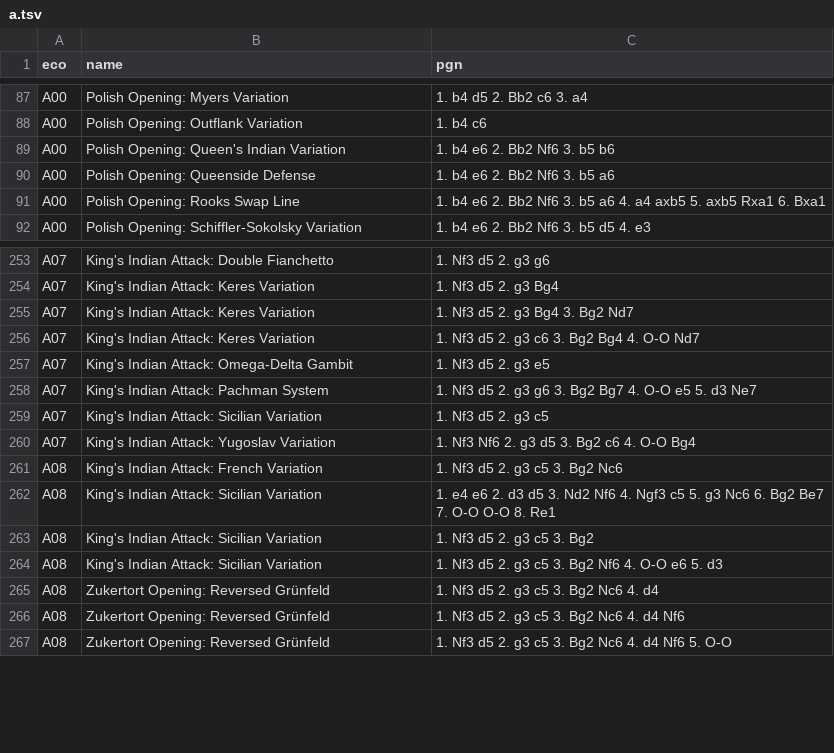
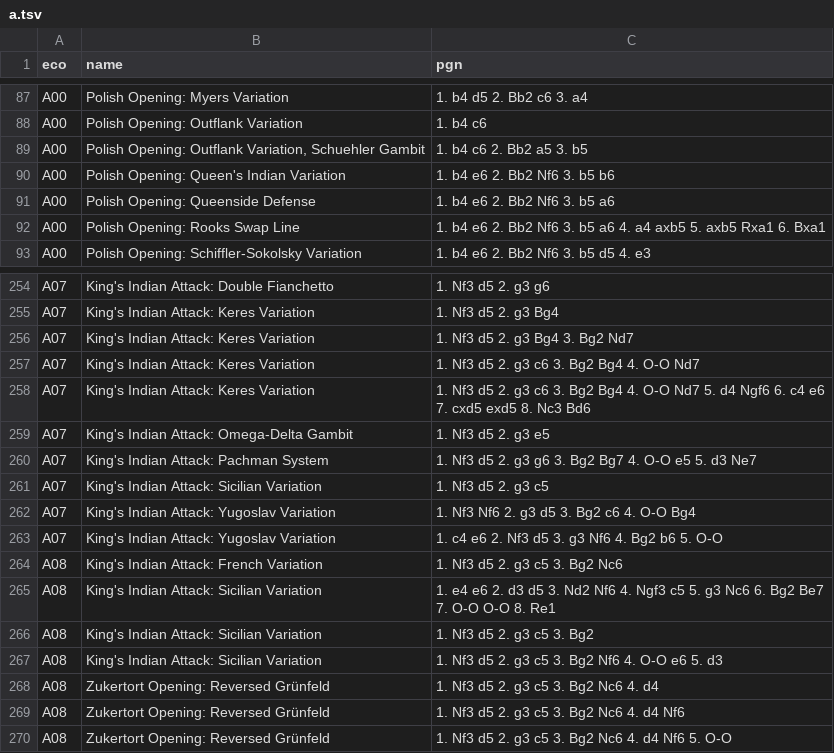
Before and after one commit to franciscoBSalgueiro/en-croissant, a TSV file: src-tauri/data/a.tsv, drawn as a sheet; only a part is shown, gaps mark what is left out; the diff covers the shown part only.

Commit message:
updated the openings-database and added playback featuree to engine lines

```diff
--- a/src-tauri/data/a.tsv
+++ b/src-tauri/data/a.tsv
@@ -88,2 +88,3 @@ A00	Polish Opening: Myers Variation	1. b4 d5 2. Bb2 c6 3. a4
 A00	Polish Opening: Outflank Variation	1. b4 c6
+A00	Polish Opening: Outflank Variation, Schuehler Gambit	1. b4 c6 2. Bb2 a5 3. b5
 A00	Polish Opening: Queen's Indian Variation	1. b4 e6 2. Bb2 Nf6 3. b5 b6
@@ -256,2 +257,3 @@ A07	King's Indian Attack: Keres Variation	1. Nf3 d5 2. g3 Bg4 3. Bg2 Nd7
 A07	King's Indian Attack: Keres Variation	1. Nf3 d5 2. g3 c6 3. Bg2 Bg4 4. O-O Nd7
+A07	King's Indian Attack: Keres Variation	1. Nf3 d5 2. g3 c6 3. Bg2 Bg4 4. O-O Nd7 5. d4 Ngf6 6. c4 e6 7. cxd5 exd5 8. Nc3 Bd6
 A07	King's Indian Attack: Omega-Delta Gambit	1. Nf3 d5 2. g3 e5
@@ -260,2 +262,3 @@ A07	King's Indian Attack: Sicilian Variation	1. Nf3 d5 2. g3 c5
 A07	King's Indian Attack: Yugoslav Variation	1. Nf3 Nf6 2. g3 d5 3. Bg2 c6 4. O-O Bg4
+A07	King's Indian Attack: Yugoslav Variation	1. c4 e6 2. Nf3 d5 3. g3 Nf6 4. Bg2 b6 5. O-O
 A08	King's Indian Attack: French Variation	1. Nf3 d5 2. g3 c5 3. Bg2 Nc6
```
Also changed, not shown: 11 added rows and 12 edited cells elsewhere in this file, src-tauri/data/b.tsv, src-tauri/data/c.tsv, 6 other files.
